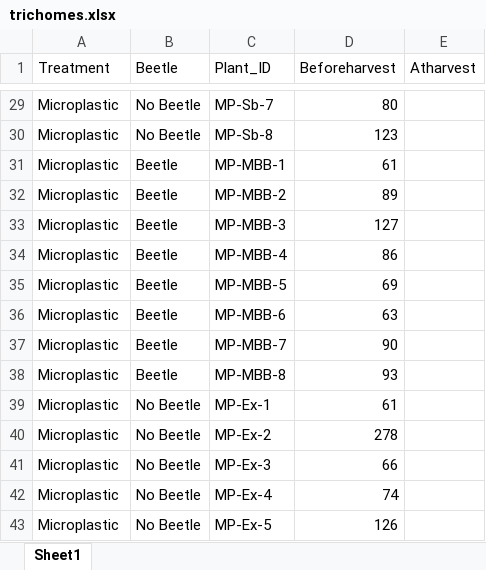
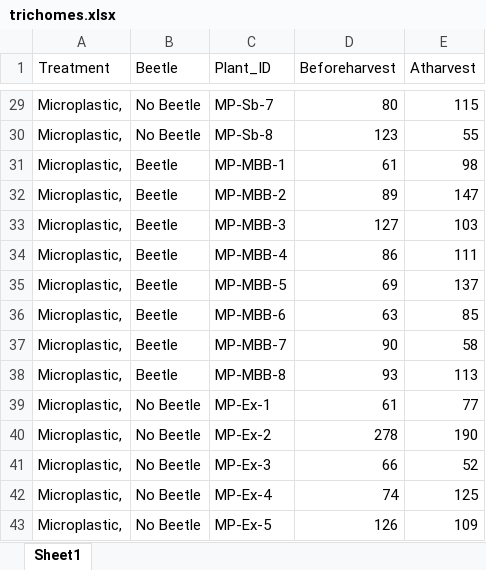
Before and after one commit to ojsarver/Kjuka_MasterThesis, an Excel workbook: trichomes.xlsx, sheet Sheet1, drawn as a sheet; only a part is shown, gaps mark what is left out; values as stored, in another font and other column widths than the file's, no borders; the diff covers the shown part only; the diff names each change by its address in the sheet, - before the commit and + after, or states it on an @@ line.

```diff
--- a/trichomes.xlsx (sheet Sheet1)
+++ b/trichomes.xlsx (sheet Sheet1)
-A29:A43 (Treatment): Microplastic
+A29:A43 (Treatment): Microplastic,
-E29 (Atharvest): (empty)
+E29 (Atharvest): 115
-E30 (Atharvest): (empty)
+E30 (Atharvest): 55
-E31 (Atharvest): (empty)
+E31 (Atharvest): 98
-E32 (Atharvest): (empty)
+E32 (Atharvest): 147
-E33 (Atharvest): (empty)
+E33 (Atharvest): 103
-E34 (Atharvest): (empty)
+E34 (Atharvest): 111
-E35 (Atharvest): (empty)
+E35 (Atharvest): 137
-E36 (Atharvest): (empty)
+E36 (Atharvest): 85
-E37 (Atharvest): (empty)
+E37 (Atharvest): 58
-E38 (Atharvest): (empty)
+E38 (Atharvest): 113
-E39 (Atharvest): (empty)
+E39 (Atharvest): 77
-E40 (Atharvest): (empty)
+E40 (Atharvest): 190
-E41 (Atharvest): (empty)
+E41 (Atharvest): 52
-E42 (Atharvest): (empty)
+E42 (Atharvest): 125
-E43 (Atharvest): (empty)
+E43 (Atharvest): 109
```
Also changed, not shown: 54 edited cells elsewhere in this sheet, fa25biomass1.xlsx, su25biomass1.xlsx, 7 other files.
